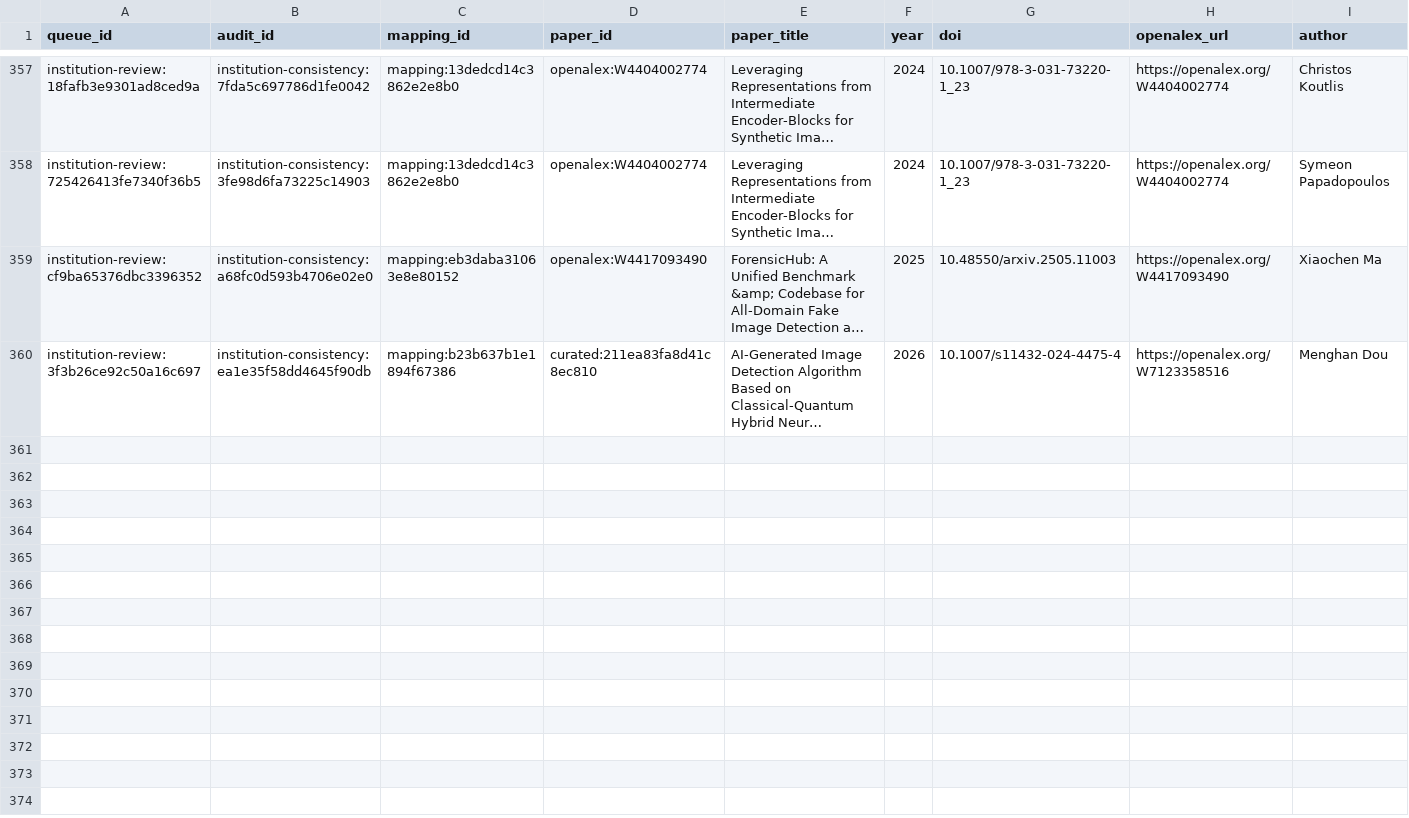
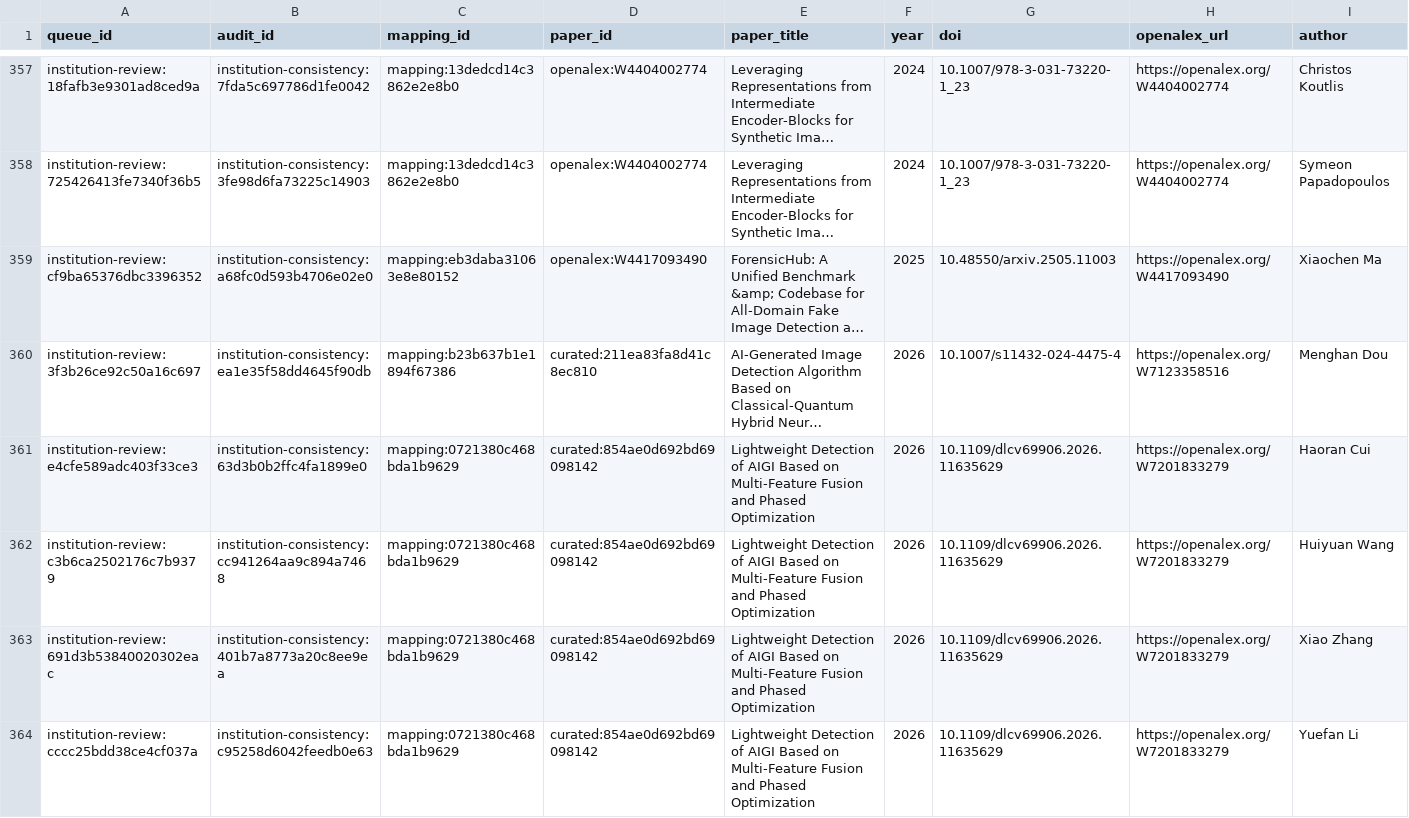
Before and after one commit to meiling-fdu/synthetic-image-research-map, a CSV file: data/curated/institution_review_queue.csv, drawn as a sheet; only a part is shown, gaps mark what is left out; long unchanged cells end in …; rows hold the shown columns only; the diff names each change by its address in the sheet, - before the commit and + after, or states it on an @@ line.

Commit message:
Update curated data and public preview 2026-08-22 14:36

```diff
--- a/data/curated/institution_review_queue.csv
+++ b/data/curated/institution_review_queue.csv
+row 361: institution-review:e4cfe589adc403f33ce3 | institution-consistency:63d3b0b2ffc4fa1899e0 | mapping:0721380c468bda1b9629 | curated:854ae0d692bd69098142 | Lightweight Detection of AIGI Based on Multi-Feature Fusion and Phased Optimization | 2026 | 10.1109/dlcv69906.2026.11635629 | https://openalex.org/W7201833279 | Haoran Cui
+row 362: institution-review:c3b6ca2502176c7b9379 | institution-consistency:cc941264aa9c894a7468 | mapping:0721380c468bda1b9629 | curated:854ae0d692bd69098142 | Lightweight Detection of AIGI Based on Multi-Feature Fusion and Phased Optimization | 2026 | 10.1109/dlcv69906.2026.11635629 | https://openalex.org/W7201833279 | Huiyuan Wang
+row 363: institution-review:691d3b53840020302eac | institution-consistency:401b7a8773a20c8ee9ea | mapping:0721380c468bda1b9629 | curated:854ae0d692bd69098142 | Lightweight Detection of AIGI Based on Multi-Feature Fusion and Phased Optimization | 2026 | 10.1109/dlcv69906.2026.11635629 | https://openalex.org/W7201833279 | Xiao Zhang
+row 364: institution-review:cccc25bdd38ce4cf037a | institution-consistency:c95258d6042feedb0e63 | mapping:0721380c468bda1b9629 | curated:854ae0d692bd69098142 | Lightweight Detection of AIGI Based on Multi-Feature Fusion and Phased Optimization | 2026 | 10.1109/dlcv69906.2026.11635629 | https://openalex.org/W7201833279 | Yuefan Li
```
Also changed, not shown: data/curated/author_institution_mappings.csv, data/curated/institution_location_review.csv, 15 other files.
